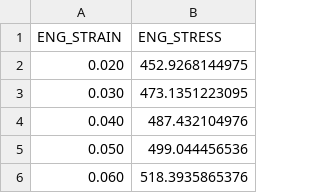
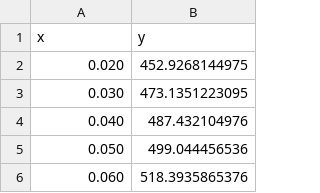
Before and after one commit to PushkarOnGithub/GitBasics, a CSV file: Data.csv, drawn as a sheet; only a part is shown.

Commit message:
Update Data.csv

```diff
--- a/Data.csv
+++ b/Data.csv
@@ -1,2 +1,2 @@
-ENG_STRAIN,ENG_STRESS
+x,y
 0.020,452.9268144975
```
